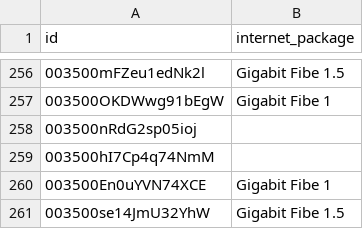
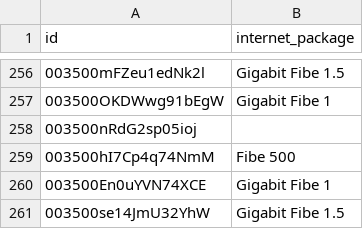
Before and after one commit to sabuhiy/mc30, a CSV file: sql30/sql30_02_NextMobile Packages.csv, drawn as a sheet; only a part is shown, gaps mark what is left out.

Commit message:
Update sql30_02_NextMobile Packages.csv

```diff
--- a/sql30/sql30_02_NextMobile Packages.csv
+++ b/sql30/sql30_02_NextMobile Packages.csv
@@ -258,3 +258,3 @@ id,internet_package
 003500nRdG2sp05ioj,
-003500hI7Cp4q74NmM,
+003500hI7Cp4q74NmM,Fibe 500
 003500En0uYVN74XCE,Gigabit Fibe 1
```
